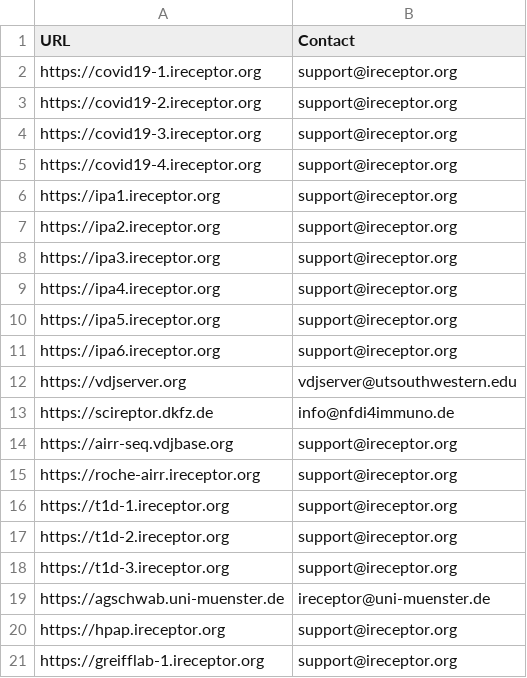
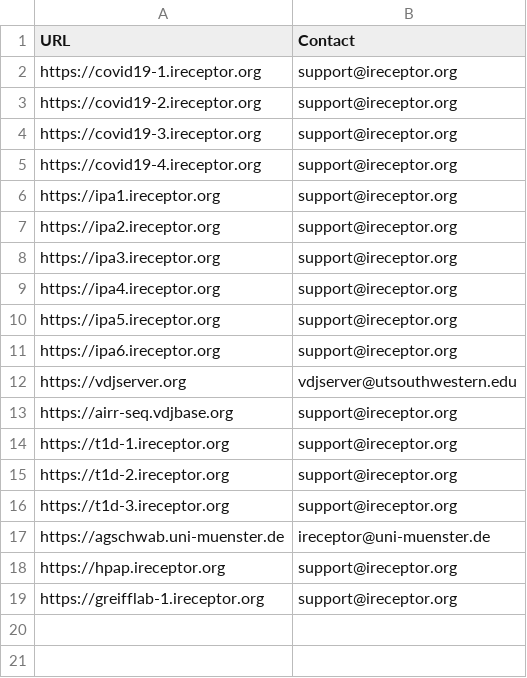
Before and after one commit to airr-community/adc-registry, a TSV file: ADC-registry.tsv, drawn as a sheet; the diff names each change by its address in the sheet, - before the commit and + after, or states it on an @@ line.

Commit message:
Remove scireptor and roche-airr

```diff
--- a/ADC-registry.tsv
+++ b/ADC-registry.tsv
-row 13: https://scireptor.dkfz.de | info@nfdi4immuno.de
-row 15: https://roche-airr.ireceptor.org | support@ireceptor.org
```
